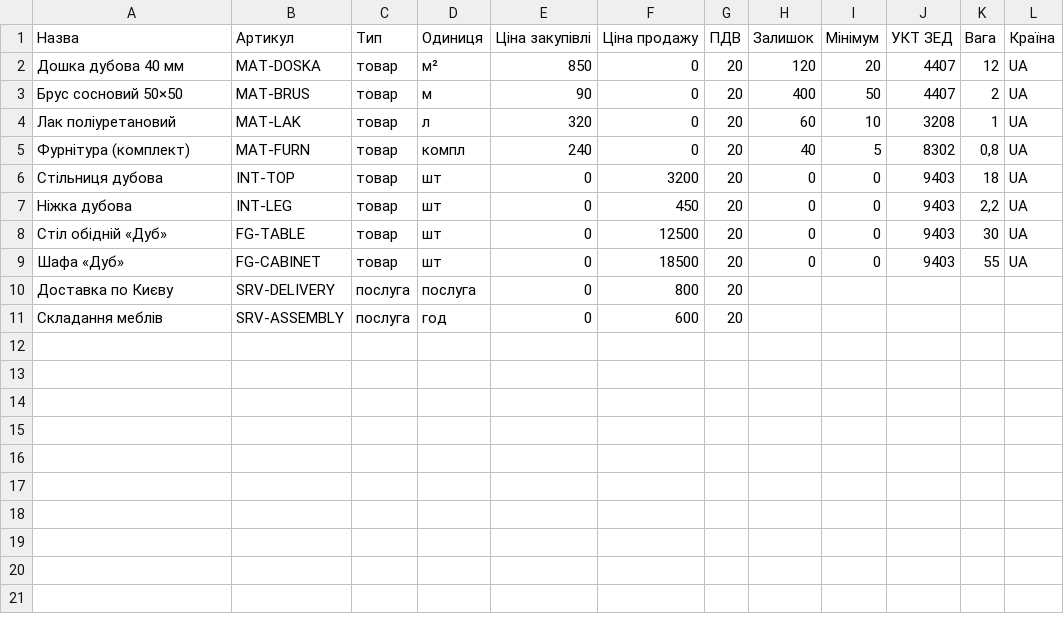
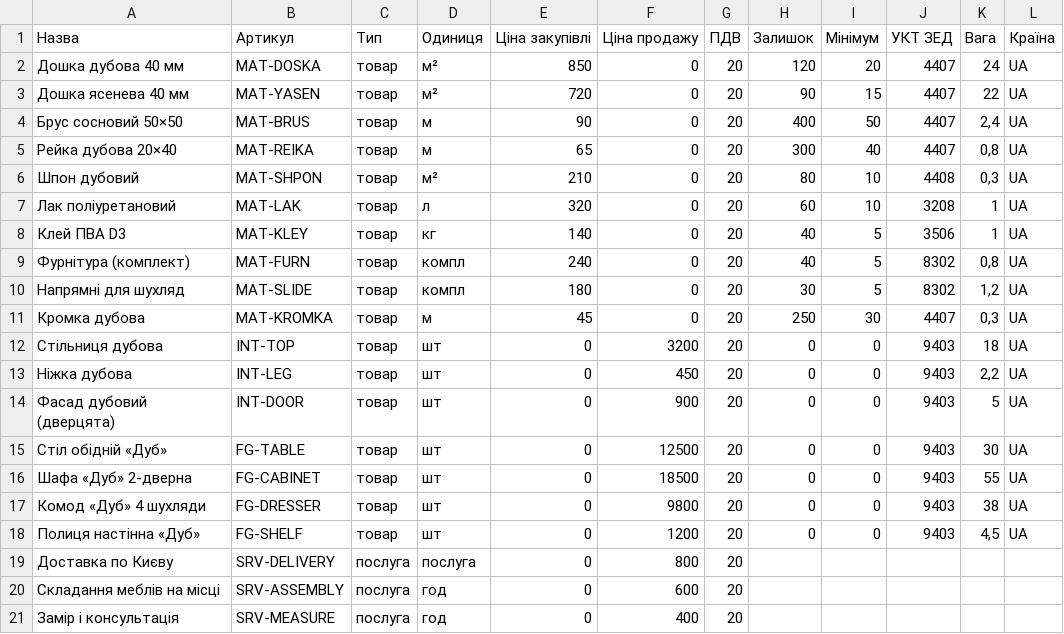
Before and after one commit to RustDzhur/synergia_CRM_client, a CSV file: public/samples/sample-products.csv, drawn as a sheet; addresses are those after the commit; the diff names each change by its address in the sheet, - before the commit and + after, or states it on an @@ line.

```diff
--- a/public/samples/sample-products.csv
+++ b/public/samples/sample-products.csv
-K2 (Вага): 12
+K2 (Вага): 24
+row 3: Дошка ясенева 40 мм | MAT-YASEN | товар | м² | 720 | 0 | 20 | 90 | 15 | 4407 | 22 | UA
-K4 (Вага): 2
+K4 (Вага): 2,4
+row 5: Рейка дубова 20×40 | MAT-REIKA | товар | м | 65 | 0 | 20 | 300 | 40 | 4407 | 0,8 | UA
+row 6: Шпон дубовий | MAT-SHPON | товар | м² | 210 | 0 | 20 | 80 | 10 | 4408 | 0,3 | UA
+row 8: Клей ПВА D3 | MAT-KLEY | товар | кг | 140 | 0 | 20 | 40 | 5 | 3506 | 1 | UA
+row 10: Напрямні для шухляд | MAT-SLIDE | товар | компл | 180 | 0 | 20 | 30 | 5 | 8302 | 1,2 | UA
+row 11: Кромка дубова | MAT-KROMKA | товар | м | 45 | 0 | 20 | 250 | 30 | 4407 | 0,3 | UA
+row 14: Фасад дубовий (дверцята) | INT-DOOR | товар | шт | 0 | 900 | 20 | 0 | 0 | 9403 | 5 | UA
-A16 (Назва): Шафа «Дуб»
+A16 (Назва): Шафа «Дуб» 2-дверна
+row 17: Комод «Дуб» 4 шухляди | FG-DRESSER | товар | шт | 0 | 9800 | 20 | 0 | 0 | 9403 | 38 | UA
+row 18: Полиця настінна «Дуб» | FG-SHELF | товар | шт | 0 | 1200 | 20 | 0 | 0 | 9403 | 4,5 | UA
-A20 (Назва): Складання меблів
+A20 (Назва): Складання меблів на місці
+row 21: Замір і консультація | SRV-MEASURE | послуга | год | 0 | 400 | 20
```
Also changed, not shown: public/samples/sample-bom.csv.
